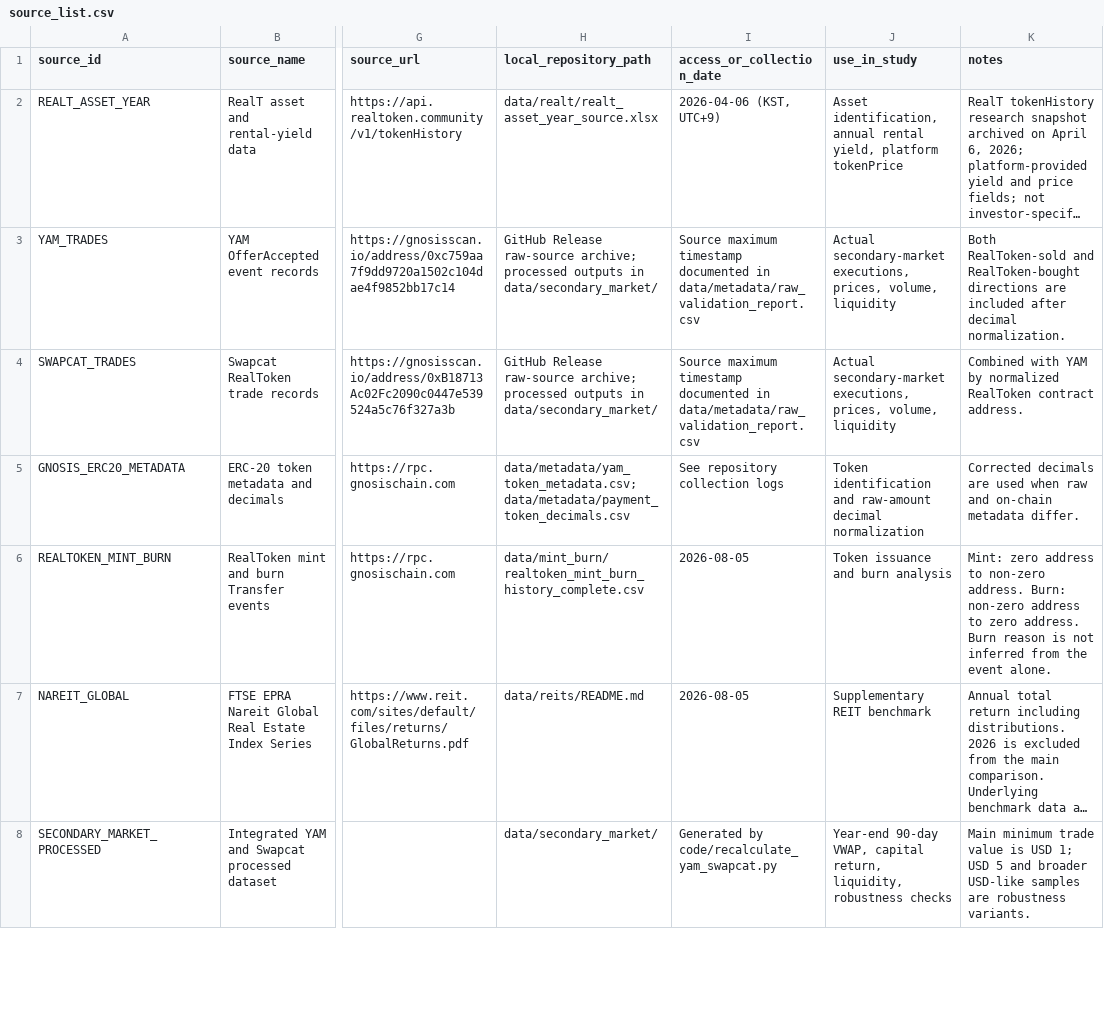
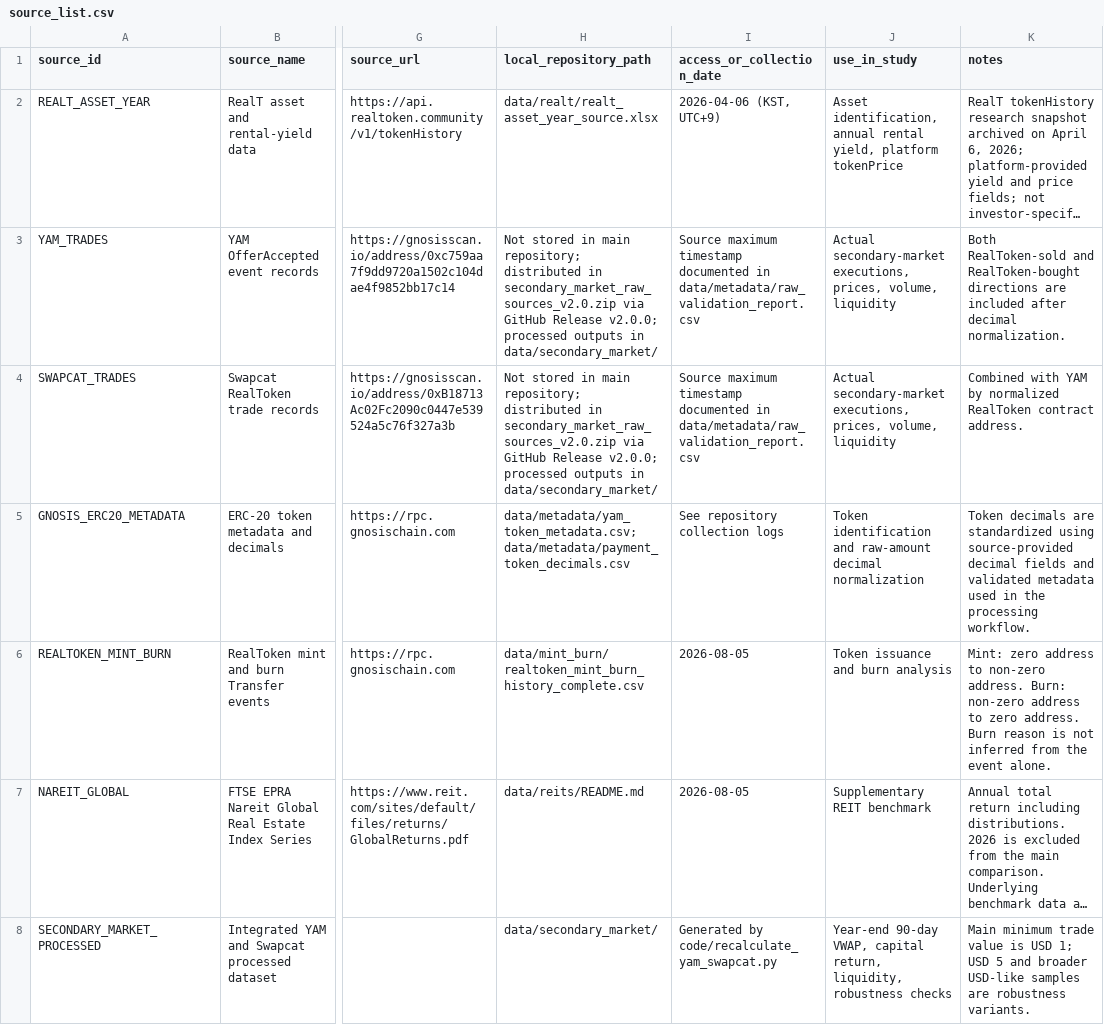
Before and after one commit to skywuju99/sto-reits-comparison-study-final, a CSV file: data/metadata/source_list.csv, drawn as a sheet; only a part is shown, gaps mark what is left out; long unchanged cells end in …; the diff names each change by its address in the sheet, - before the commit and + after, or states it on an @@ line.

Commit message:
Update source_list.csv

```diff
--- a/data/metadata/source_list.csv
+++ b/data/metadata/source_list.csv
-H3:H4 (local_repository_path): GitHub Release raw-source archive; processed outputs…
+H3:H4 (local_repository_path): Not stored in main repository; distributed in secondary_market_raw_sources_v2.0.zip via GitHub Release v2.0.0; processed outputs…
-K5 (notes): Corrected decimals are used when raw and on-chain metadata differ.
+K5 (notes): Token decimals are standardized using source-provided decimal fields and validated metadata used in the processing workflow.
```
